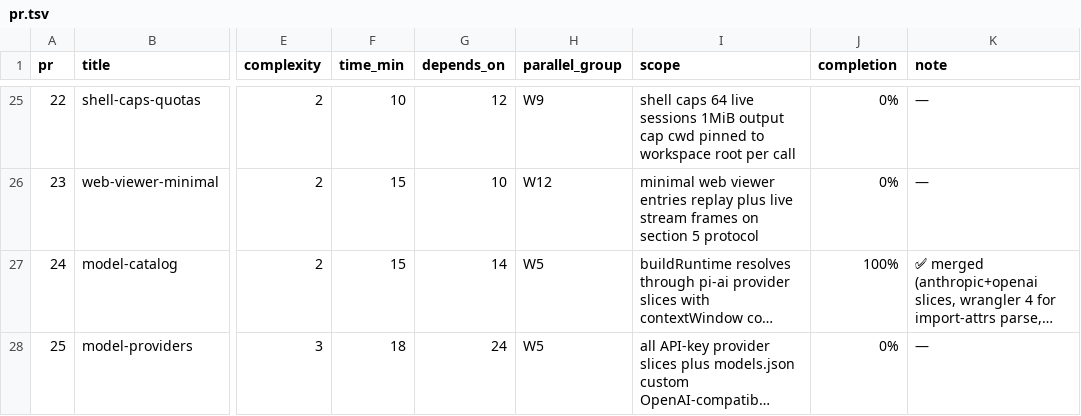
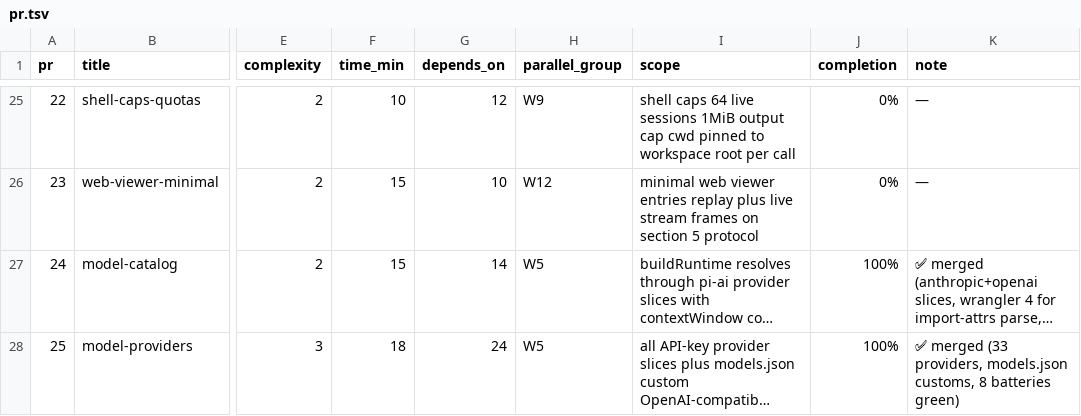
Before and after one commit to keyurbodar/pi-do, a TSV file: pr.tsv, drawn as a sheet; only a part is shown, gaps mark what is left out; long unchanged cells end in …; the diff names each change by its address in the sheet, - before the commit and + after, or states it on an @@ line.

Commit message:
status: 25 merged at 100%

```diff
--- a/pr.tsv
+++ b/pr.tsv
-J28 (completion): 0%
+J28 (completion): 100%
-K28 (note): —
+K28 (note): ✅ merged (33 providers, models.json customs, 8 batteries green)
```
Also changed, not shown: 1 other file.
